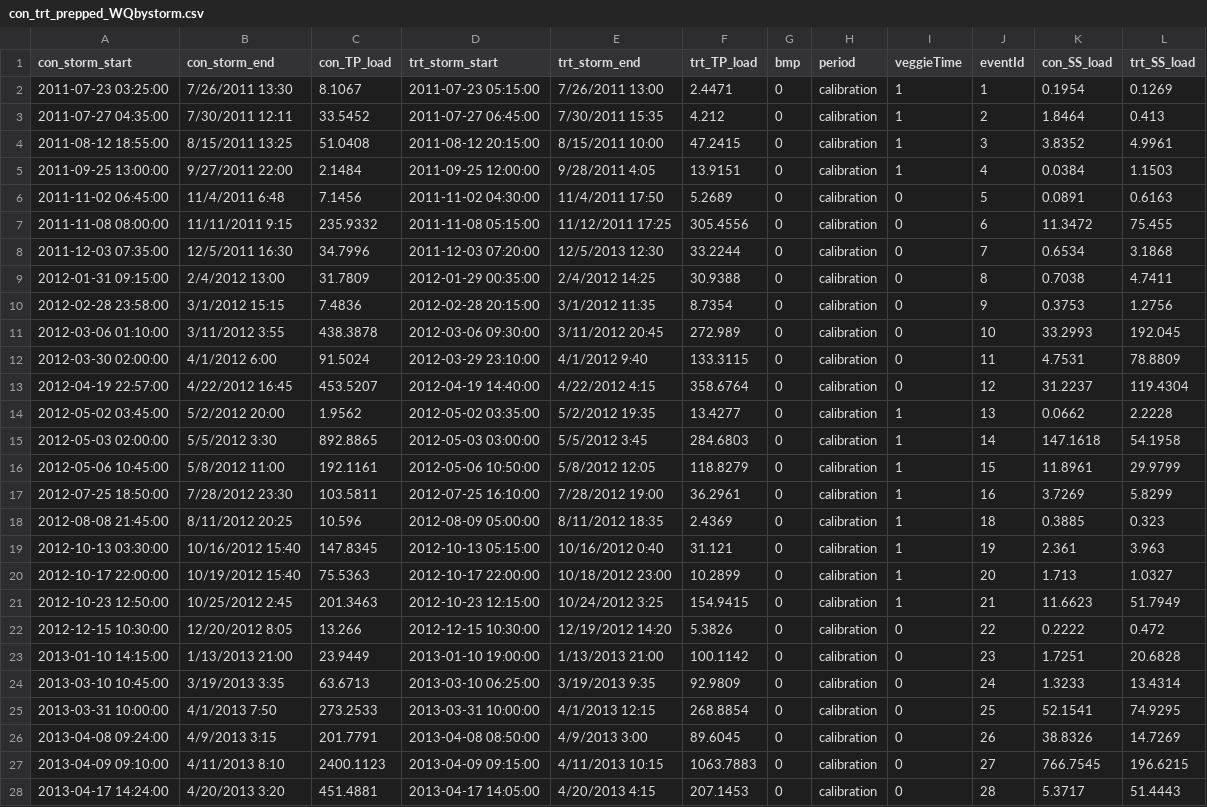
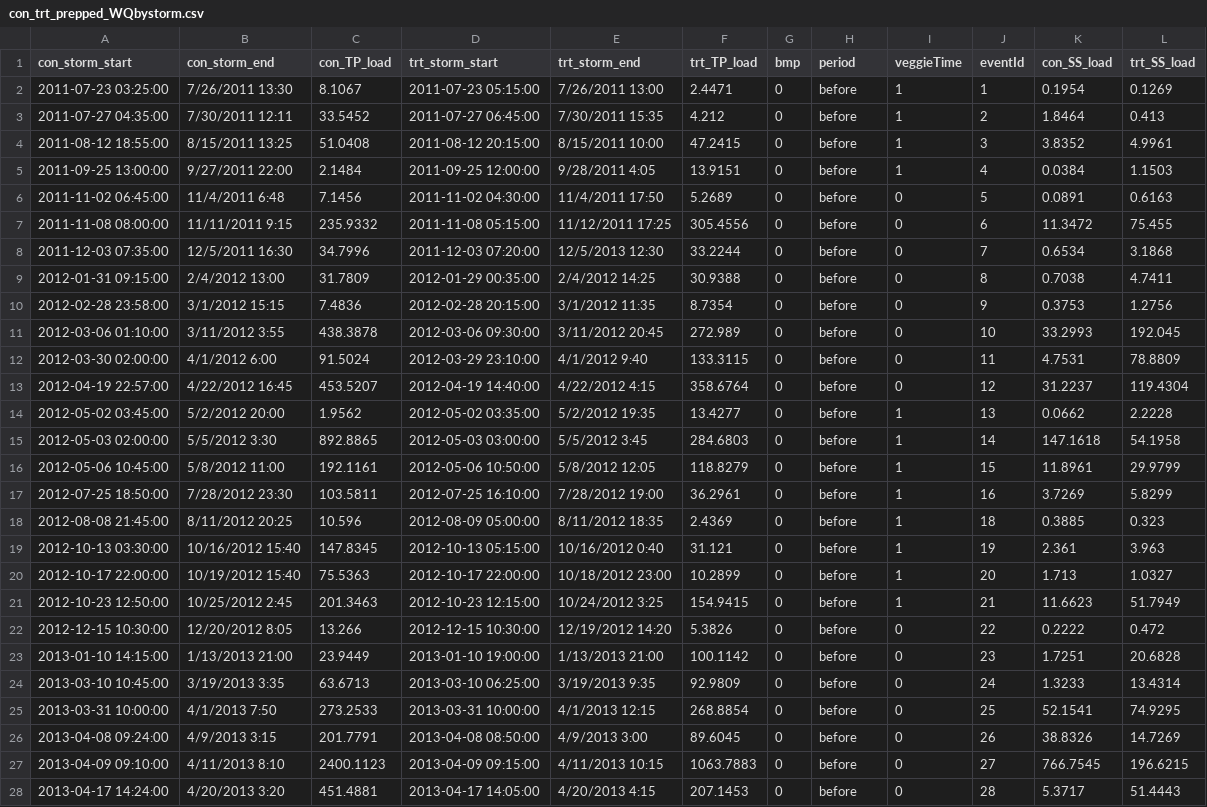
Before and after one commit to limnoliver/GLRIeof, a CSV file: scripts_for_collaborators/data_cached/con_trt_prepped_WQbystorm.csv, drawn as a sheet; only a part is shown; the diff covers the shown part only; the diff names each change by its address in the sheet, - before the commit and + after, or states it on an @@ line.

```diff
--- a/scripts_for_collaborators/data_cached/con_trt_prepped_WQbystorm.csv
+++ b/scripts_for_collaborators/data_cached/con_trt_prepped_WQbystorm.csv
-H2:H28 (period): calibration
+H2:H28 (period): before
```
Also changed, not shown: 41 edited cells elsewhere in this file.
